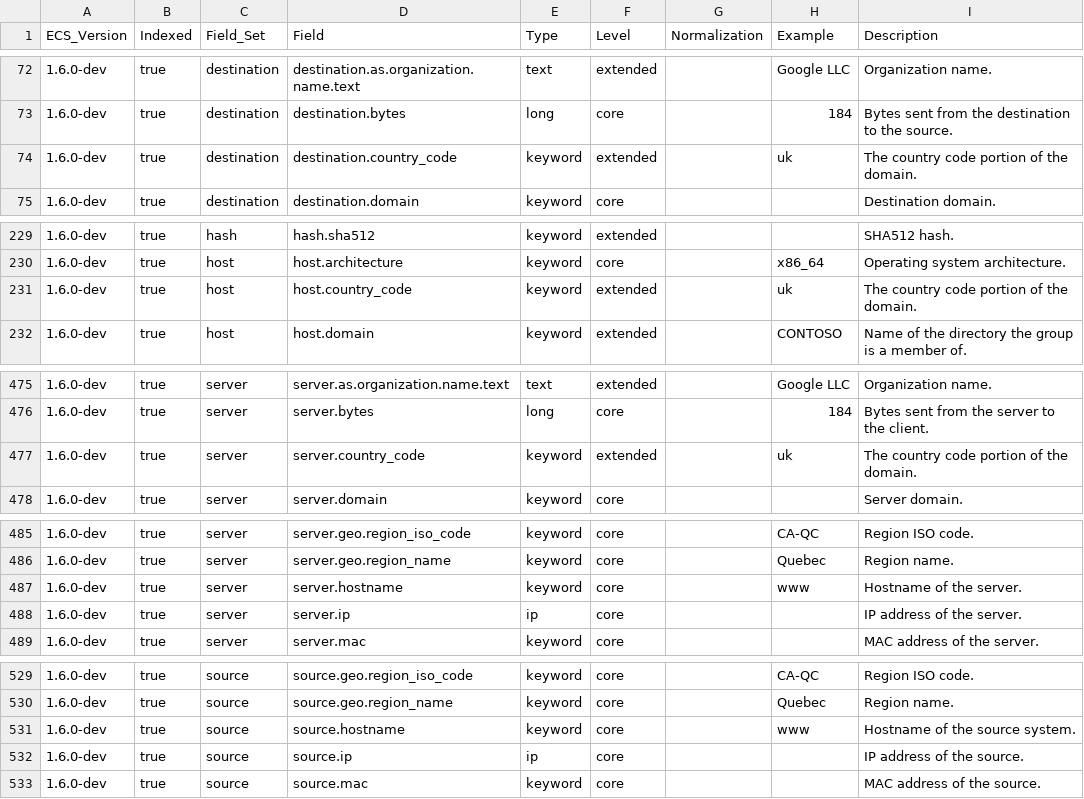
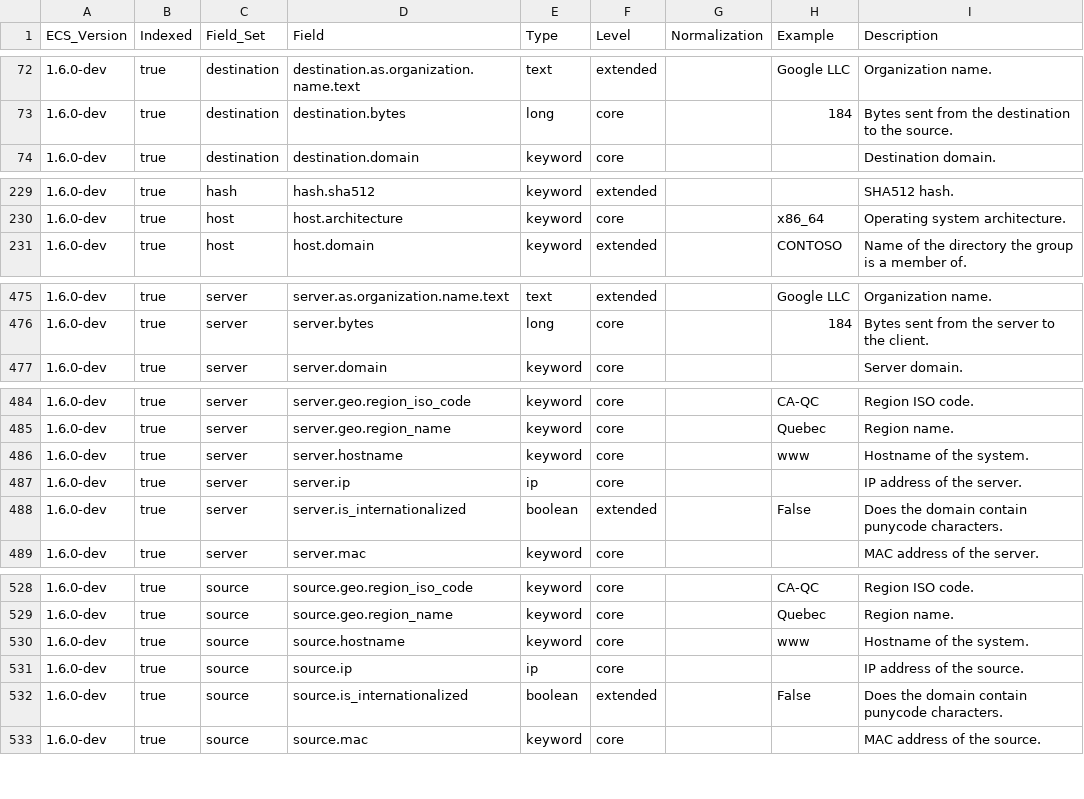
Before and after one commit to elastic/ecs, a CSV file: generated/csv/fields.csv, drawn as a sheet; only a part is shown, gaps mark what is left out; the diff covers the shown part only.

Commit message:
Updated Domain fields
removed country code
added is_internationalized
added further qualification for subdomain, tld
replicated updates to client, server, source, destination, url, host, and dns.question

```diff
--- a/generated/csv/fields.csv
+++ b/generated/csv/fields.csv
@@ -73,3 +73,2 @@ ECS_Version,Indexed,Field_Set,Field,Type,Level,Normalization,Example,Description
 1.6.0-dev,true,destination,destination.bytes,long,core,,184,Bytes sent from the destination to the source.
-1.6.0-dev,true,destination,destination.country_code,keyword,extended,,uk,The country code portion of the domain.
 1.6.0-dev,true,destination,destination.domain,keyword,core,,,Destination domain.
@@ -230,3 +230,2 @@ ECS_Version,Indexed,Field_Set,Field,Type,Level,Normalization,Example,Description
 1.6.0-dev,true,host,host.architecture,keyword,core,,x86_64,Operating system architecture.
-1.6.0-dev,true,host,host.country_code,keyword,extended,,uk,The country code portion of the domain.
 1.6.0-dev,true,host,host.domain,keyword,extended,,CONTOSO,Name of the directory the group is a member of.
@@ -476,3 +476,2 @@ ECS_Version,Indexed,Field_Set,Field,Type,Level,Normalization,Example,Description
 1.6.0-dev,true,server,server.bytes,long,core,,184,Bytes sent from the server to the client.
-1.6.0-dev,true,server,server.country_code,keyword,extended,,uk,The country code portion of the domain.
 1.6.0-dev,true,server,server.domain,keyword,core,,,Server domain.
@@ -486,4 +485,5 @@ ECS_Version,Indexed,Field_Set,Field,Type,Level,Normalization,Example,Description
 1.6.0-dev,true,server,server.geo.region_name,keyword,core,,Quebec,Region name.
-1.6.0-dev,true,server,server.hostname,keyword,core,,www,Hostname of the server.
+1.6.0-dev,true,server,server.hostname,keyword,core,,www,Hostname of the system.
 1.6.0-dev,true,server,server.ip,ip,core,,,IP address of the server.
+1.6.0-dev,true,server,server.is_internationalized,boolean,extended,,False,Does the domain contain punycode characters.
 1.6.0-dev,true,server,server.mac,keyword,core,,,MAC address of the server.
@@ -530,4 +529,5 @@ ECS_Version,Indexed,Field_Set,Field,Type,Level,Normalization,Example,Description
 1.6.0-dev,true,source,source.geo.region_name,keyword,core,,Quebec,Region name.
-1.6.0-dev,true,source,source.hostname,keyword,core,,www,Hostname of the source system.
+1.6.0-dev,true,source,source.hostname,keyword,core,,www,Hostname of the system.
 1.6.0-dev,true,source,source.ip,ip,core,,,IP address of the source.
+1.6.0-dev,true,source,source.is_internationalized,boolean,extended,,False,Does the domain contain punycode characters.
 1.6.0-dev,true,source,source.mac,keyword,core,,,MAC address of the source.
```
Also changed, not shown: 4 added rows, 4 removed rows and 9 edited cells elsewhere in this file, 22 other files.
